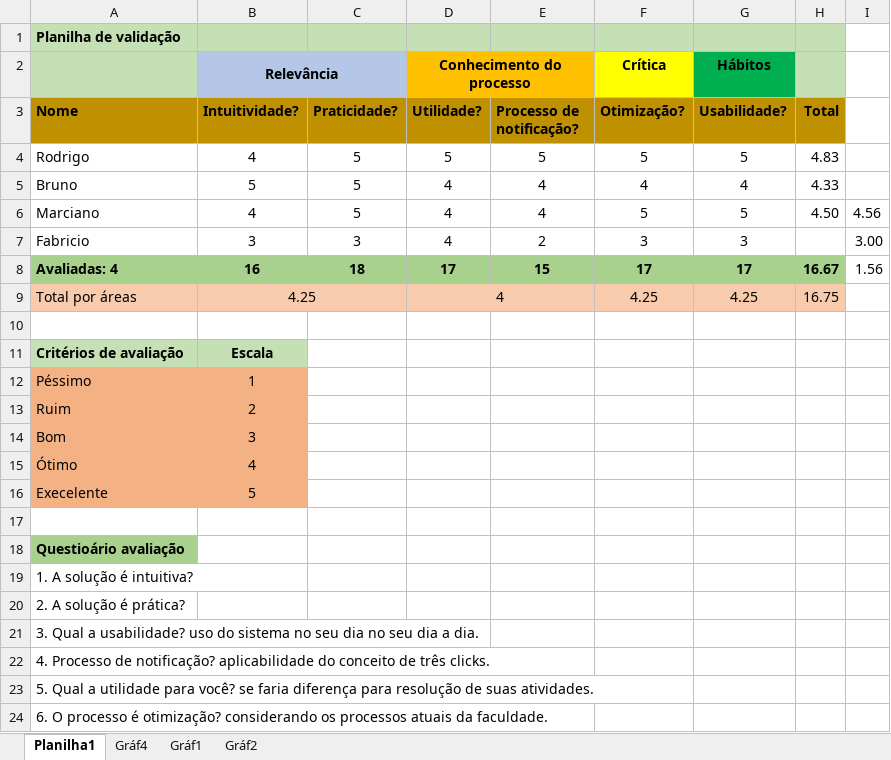
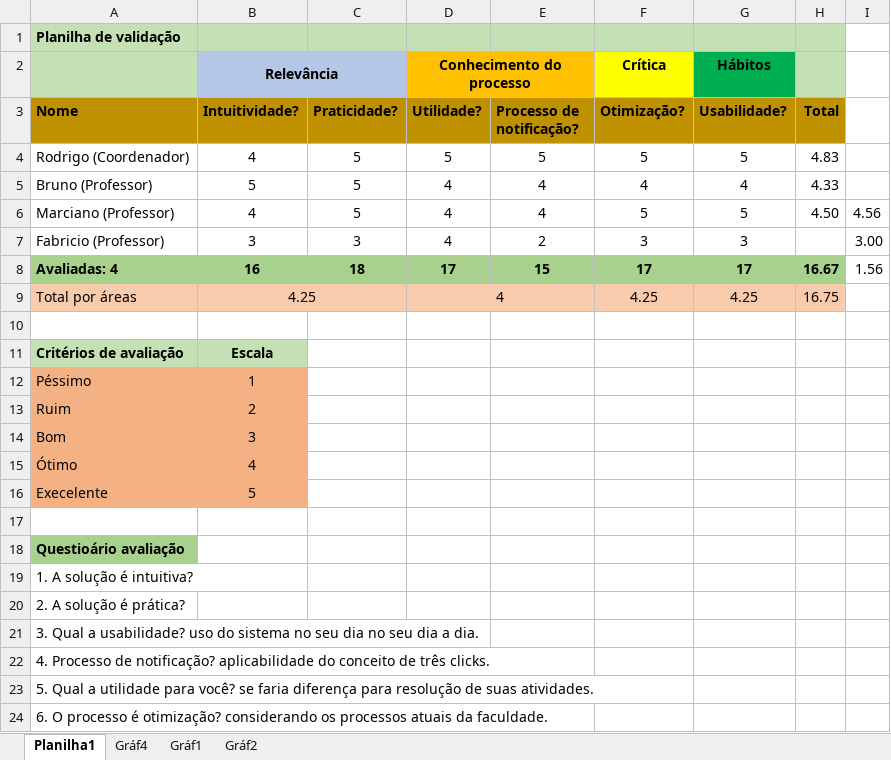
Before and after one commit to Neimarmg/TCC, an Excel workbook: Documentação final do projeto/Estrategia de validação.xlsx, sheet Planilha1, drawn as a sheet; values as stored, in another font and other column widths than the file's, no borders; the diff names each change by its address in the sheet, - before the commit and + after, or states it on an @@ line.

Commit message:
Ajuste final de enceramento

```diff
--- a/Documentação final do projeto/Estrategia de validação.xlsx (sheet Planilha1)
+++ b/Documentação final do projeto/Estrategia de validação.xlsx (sheet Planilha1)
-A4 (Nome): Rodrigo
+A4 (Nome): Rodrigo (Coordenador)
-A5 (Nome): Bruno
+A5 (Nome): Bruno (Professor)
-A6 (Nome): Marciano
+A6 (Nome): Marciano (Professor)
-A7 (Nome): Fabricio
+A7 (Nome): Fabricio (Professor)
```
Also changed, not shown: charts or pictures.
